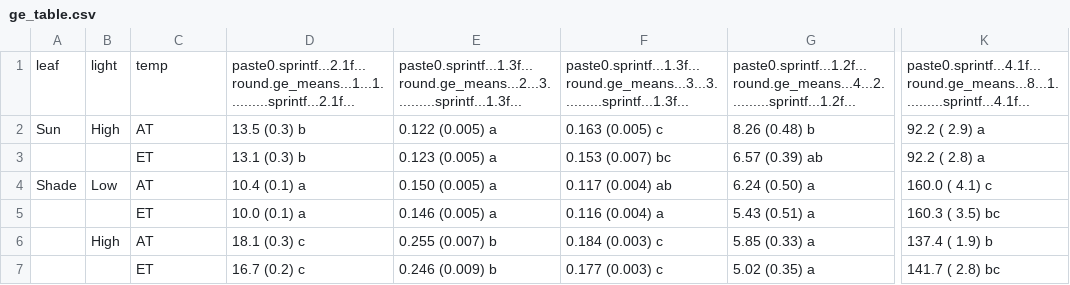
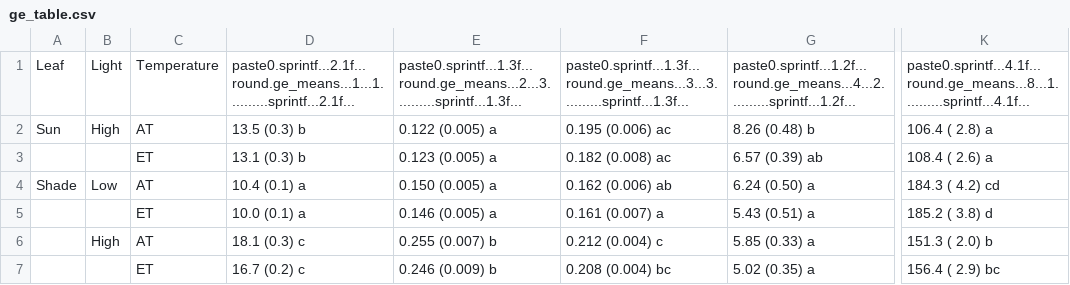
Before and after one commit to CourtneyCampany/WTC3_tree, a CSV file: master_scripts/ge_table.csv, drawn as a sheet; only a part is shown, gaps mark what is left out; the diff names each change by its address in the sheet, - before the commit and + after, or states it on an @@ line.

Commit message:
implemented new gm values, everywhere reviewer comments mostly addressed now

```diff
--- a/master_scripts/ge_table.csv
+++ b/master_scripts/ge_table.csv
-A1: leaf
+A1: Leaf
-B1: light
+B1: Light
-C1: temp
+C1: Temperature
-F2: 0.163 (0.005) c
+F2: 0.195 (0.006) ac
-K2: 92.2 ( 2.9) a
+K2: 106.4 ( 2.8) a
-F3: 0.153 (0.007) bc
+F3: 0.182 (0.008) ac
-K3: 92.2 ( 2.8) a
+K3: 108.4 ( 2.6) a
-F4: 0.117 (0.004) ab
+F4: 0.162 (0.006) ab
-K4: 160.0 ( 4.1) c
+K4: 184.3 ( 4.2) cd
-F5: 0.116 (0.004) a
+F5: 0.161 (0.007) a
-K5: 160.3 ( 3.5) bc
+K5: 185.2 ( 3.8) d
-F6: 0.184 (0.003) c
+F6: 0.212 (0.004) c
-K6: 137.4 ( 1.9) b
+K6: 151.3 ( 2.0) b
-F7: 0.177 (0.003) c
+F7: 0.208 (0.004) bc
-K7: 141.7 ( 2.8) bc
+K7: 156.4 ( 2.9) bc
```
Also changed, not shown: 14 other files.
